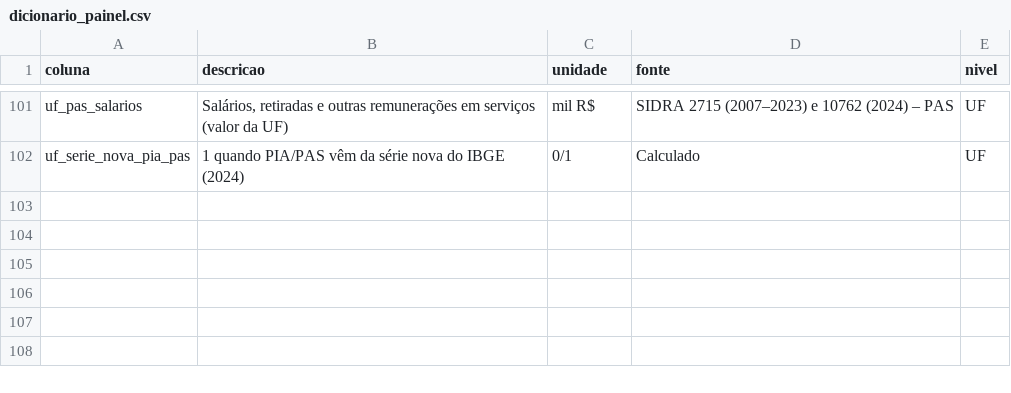
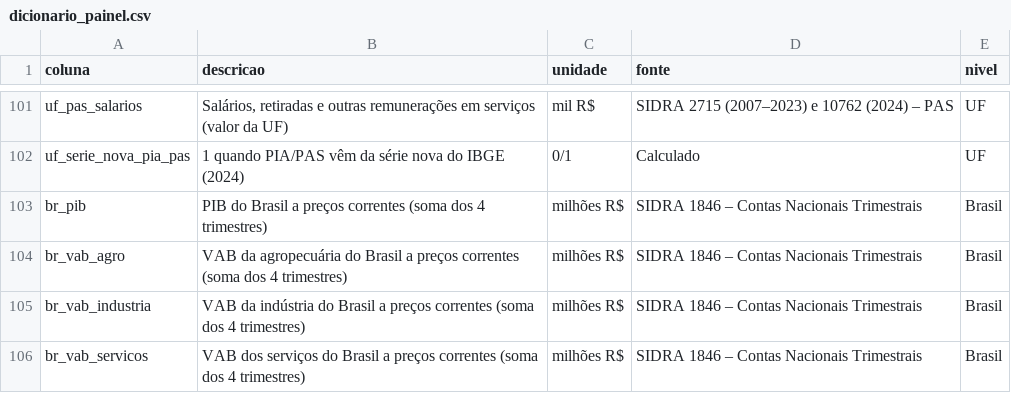
Before and after one commit to MatheuzinDev/Trabalho-Ciencia-Dados-AV2, a CSV file: data/processed/dicionario_painel.csv, drawn as a sheet; only a part is shown, gaps mark what is left out.

```diff
--- a/data/processed/dicionario_painel.csv
+++ b/data/processed/dicionario_painel.csv
@@ -102 +102,5 @@ uf_pas_salarios,"Salários, retiradas e outras remunerações em serviços (valo
 uf_serie_nova_pia_pas,1 quando PIA/PAS vêm da série nova do IBGE (2024),0/1,Calculado,UF
+br_pib,PIB do Brasil a preços correntes (soma dos 4 trimestres),milhões R$,SIDRA 1846 – Contas Nacionais Trimestrais,Brasil
+br_vab_agro,VAB da agropecuária do Brasil a preços correntes (soma dos 4 trimestres),milhões R$,SIDRA 1846 – Contas Nacionais Trimestrais,Brasil
+br_vab_industria,VAB da indústria do Brasil a preços correntes (soma dos 4 trimestres),milhões R$,SIDRA 1846 – Contas Nacionais Trimestrais,Brasil
+br_vab_servicos,VAB dos serviços do Brasil a preços correntes (soma dos 4 trimestres),milhões R$,SIDRA 1846 – Contas Nacionais Trimestrais,Brasil
```
Also changed, not shown: data/processed/dicionario_dataset.csv, 20 other files.
